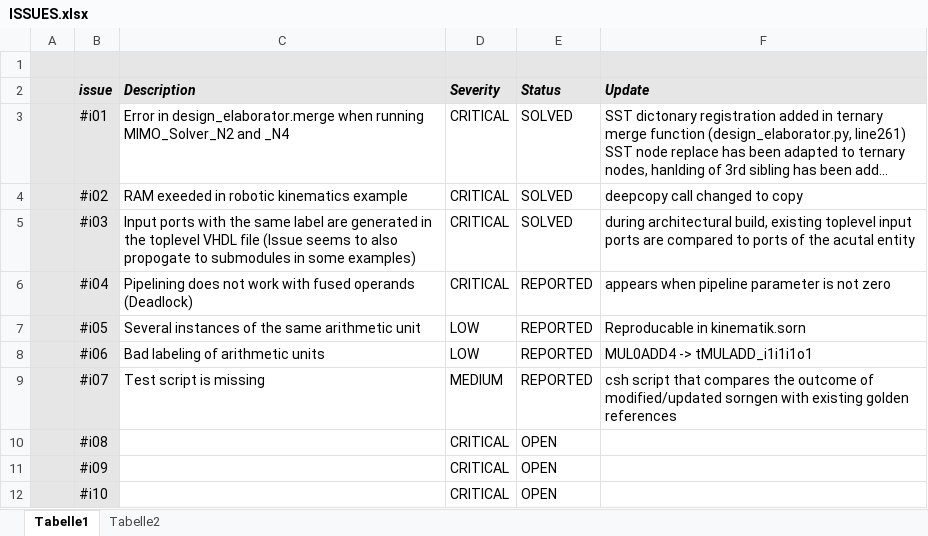
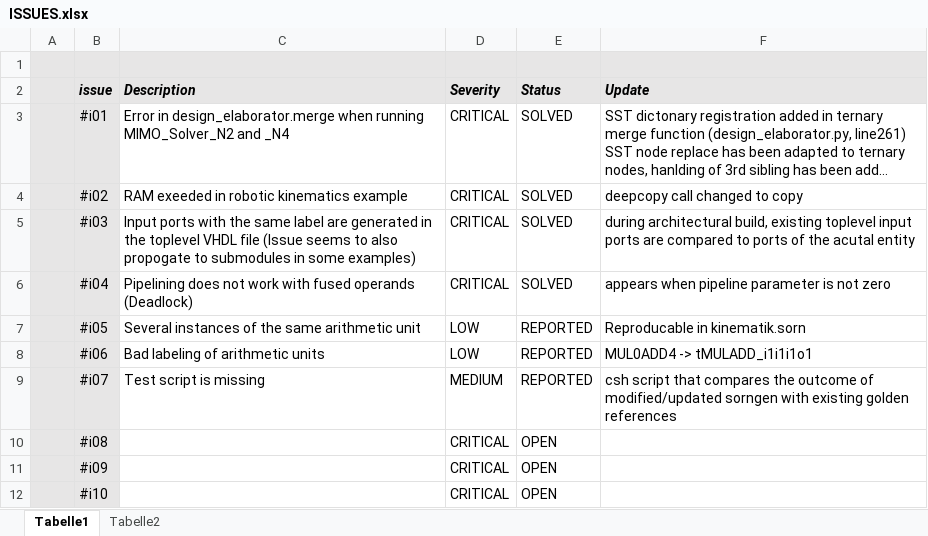
Before and after one commit to JochenRust/sorngen, an Excel workbook: ISSUES.xlsx, sheet Tabelle1, drawn as a sheet; only a part is shown; long unchanged cells end in …; values as stored, in another font and other column widths than the file's, no borders; the diff names each change by its address in the sheet, - before the commit and + after, or states it on an @@ line.

Commit message:
BUGFIX #i04 pipeline problem solved
Signed-off-by: JochenRust <49911366+JochenRust@users.noreply.github.com>

```diff
--- a/ISSUES.xlsx (sheet Tabelle1)
+++ b/ISSUES.xlsx (sheet Tabelle1)
-E6 (Status): REPORTED
+E6 (Status): SOLVED
```
Also changed, not shown: 4 other files.
